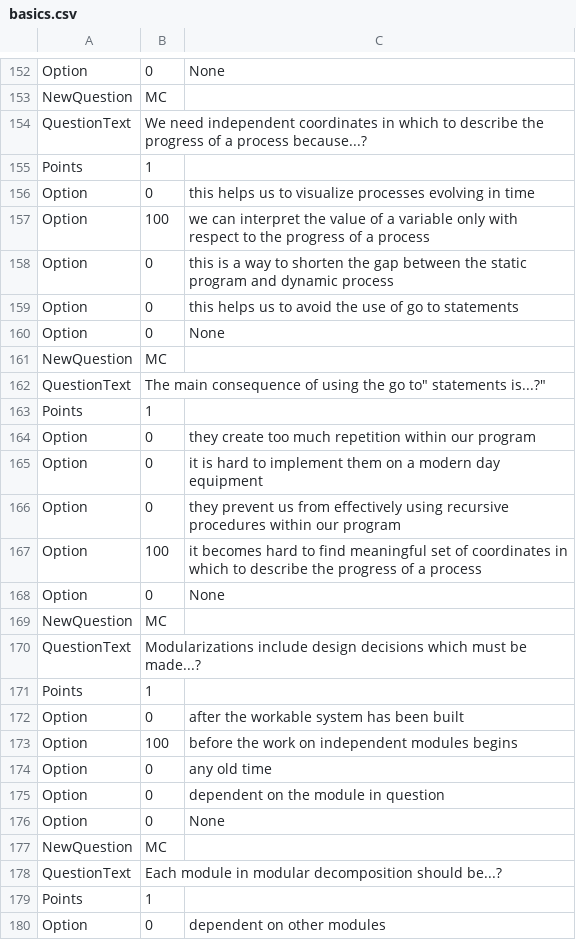
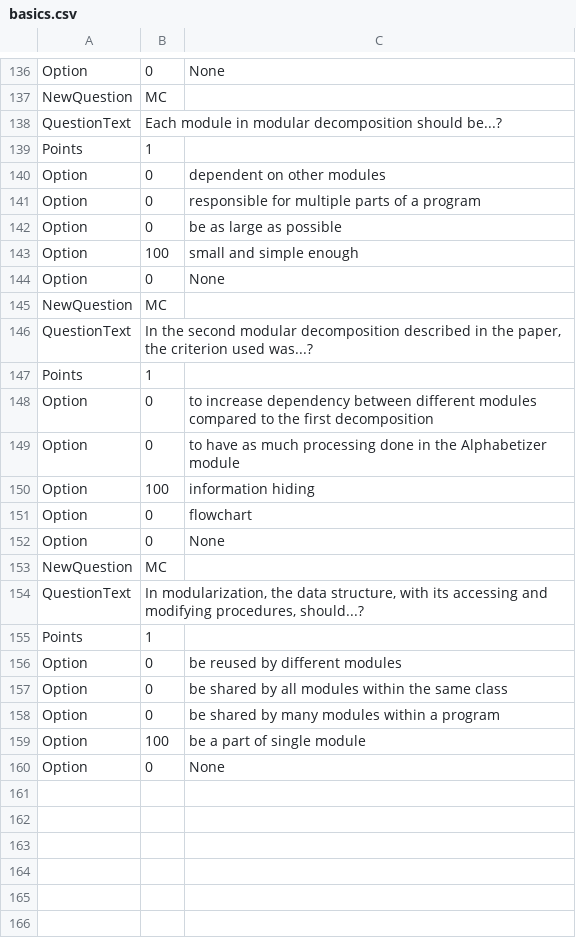
Before and after one commit to gcallah/OnlineDevops, a CSV file: quizzes/basics.csv, drawn as a sheet; only a part is shown, gaps mark what is left out; the shorter side is filled out with more unchanged rows; the diff covers the shown part only.

```diff
--- a/quizzes/basics.csv
+++ b/quizzes/basics.csv
@@ -153,26 +137,2 @@ Option,0 , " None "
 NewQuestion,MC
-QuestionText,"We need independent coordinates in which to describe the progress of a process because...?"
-Points,1
-Option,0 , " this helps us to visualize processes evolving in time "
-Option,100 , " we can interpret the value of a variable only with respect to the progress of a process "
-Option,0 , " this is a way to shorten the gap between the static program and dynamic process "
-Option,0 , " this helps us to avoid the use of go to statements "
-Option,0 , " None "
-NewQuestion,MC
-QuestionText,"The main consequence of using the "go to" statements is...?"
-Points,1
-Option,0 , " they create too much repetition within our program "
-Option,0 , " it is hard to implement them on a modern day equipment "
-Option,0 , " they prevent us from effectively using recursive procedures within our program "
-Option,100 , " it becomes hard to find meaningful set of coordinates in which to describe the progress of a process "
-Option,0 , " None "
-NewQuestion,MC
-QuestionText,"Modularizations include design decisions which must be made...?"
-Points,1
-Option,0 , " after the workable system has been built "
-Option,100 , " before the work on independent modules begins "
-Option,0 , " any old time "
-Option,0 , " dependent on the module in question "
-Option,0 , " None "
-NewQuestion,MC
 QuestionText,"Each module in modular decomposition should be...?"
```
Also changed, not shown: 48 removed rows elsewhere in this file.
